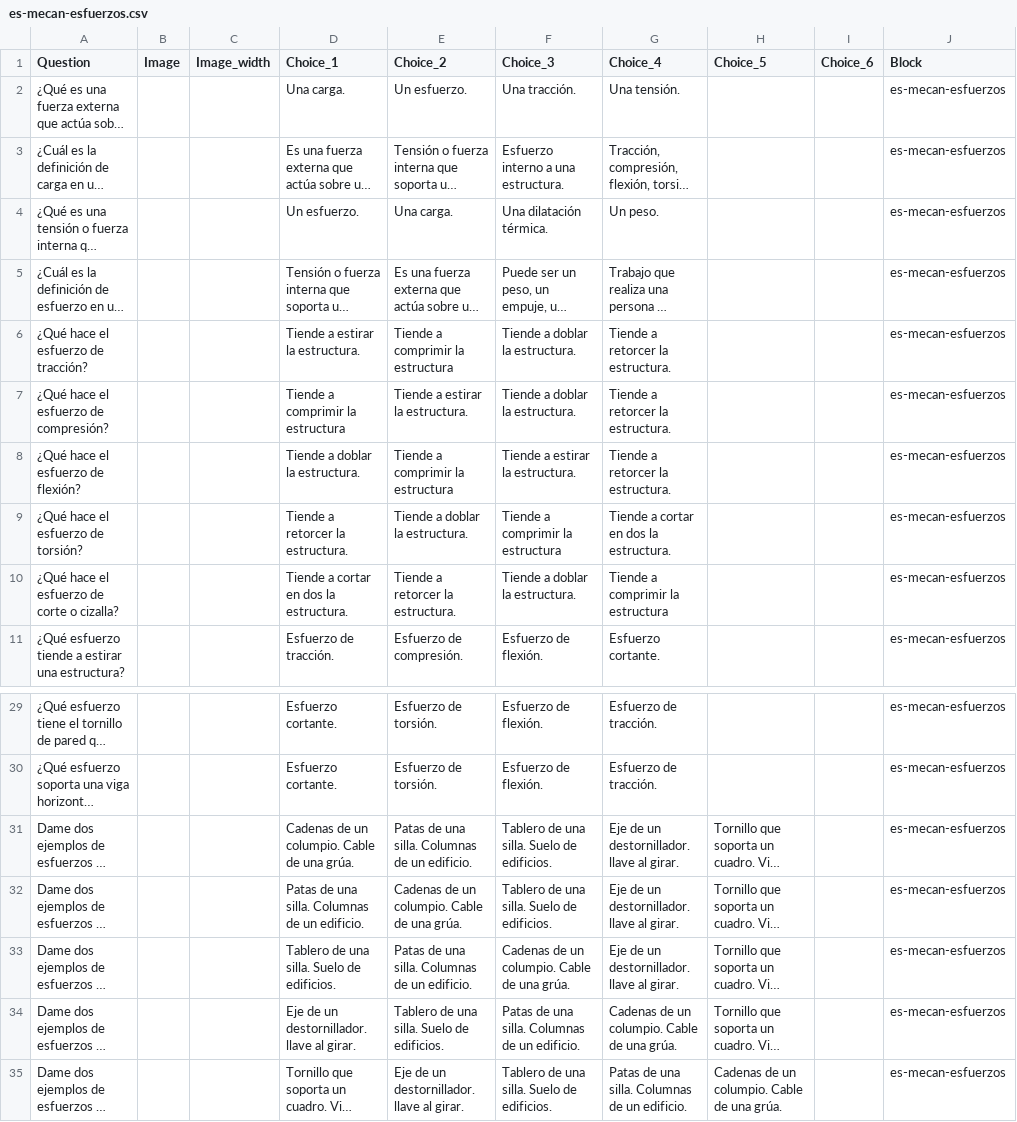
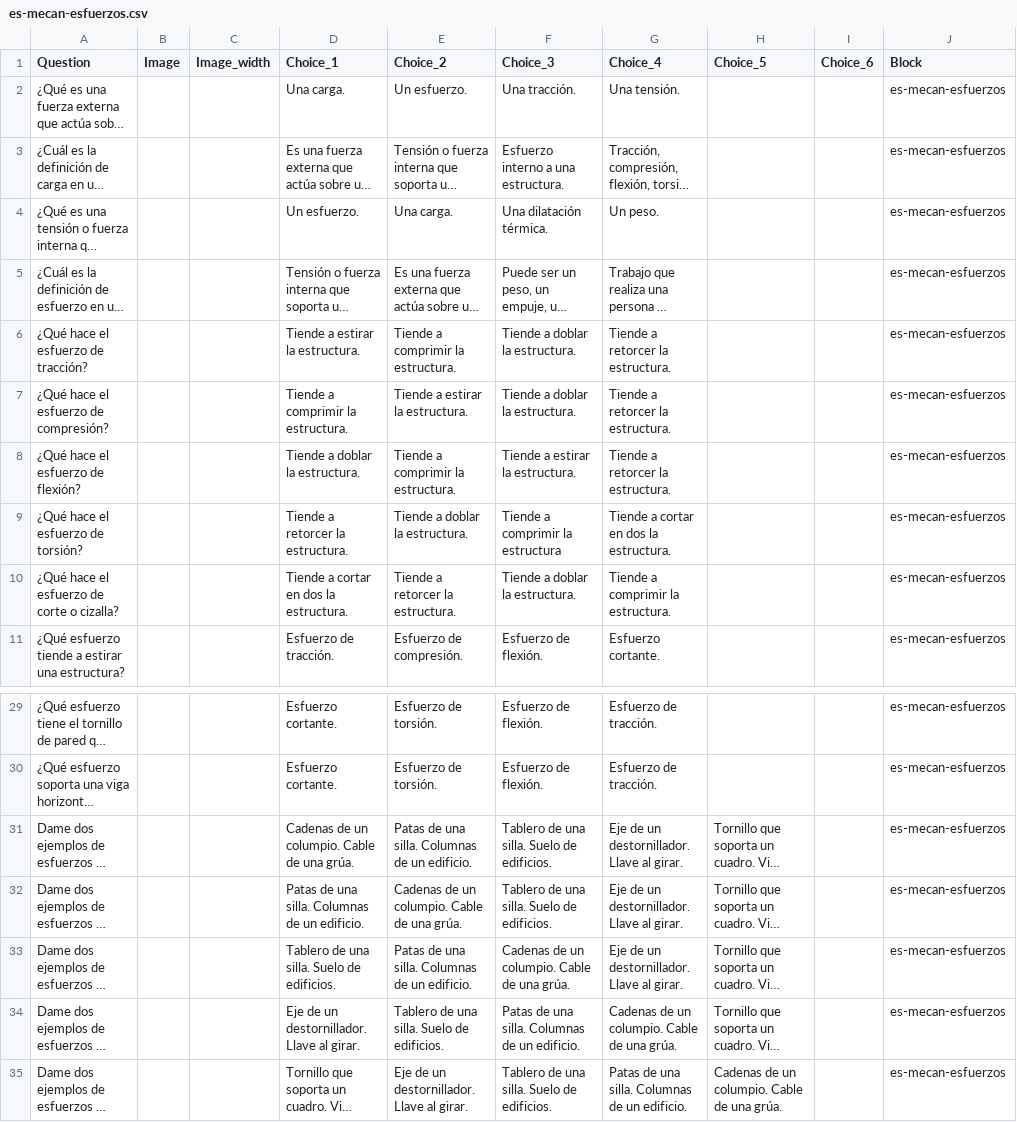
Before and after one commit to picuino/test, a CSV file: source-multichoice/build/es-mecan-esfuerzos.csv, drawn as a sheet; only a part is shown, gaps mark what is left out; long unchanged cells end in …; the diff names each change by its address in the sheet, - before the commit and + after, or states it on an @@ line.

```diff
--- a/source-multichoice/build/es-mecan-esfuerzos.csv
+++ b/source-multichoice/build/es-mecan-esfuerzos.csv
-E6 (Choice_2): Tiende a comprimir la estructura
+E6 (Choice_2): Tiende a comprimir la estructura.
-D7 (Choice_1): Tiende a comprimir la estructura
+D7 (Choice_1): Tiende a comprimir la estructura.
-E8 (Choice_2): Tiende a comprimir la estructura
+E8 (Choice_2): Tiende a comprimir la estructura.
-G10 (Choice_4): Tiende a comprimir la estructura
+G10 (Choice_4): Tiende a comprimir la estructura.
-G31:G33 (Choice_4): Eje de un destornillador. llave al girar.
+G31:G33 (Choice_4): Eje de un destornillador. Llave al girar.
-D34 (Choice_1): Eje de un destornillador. llave al girar.
+D34 (Choice_1): Eje de un destornillador. Llave al girar.
-E35 (Choice_2): Eje de un destornillador. llave al girar.
+E35 (Choice_2): Eje de un destornillador. Llave al girar.
```
Also changed, not shown: 5 other files.
